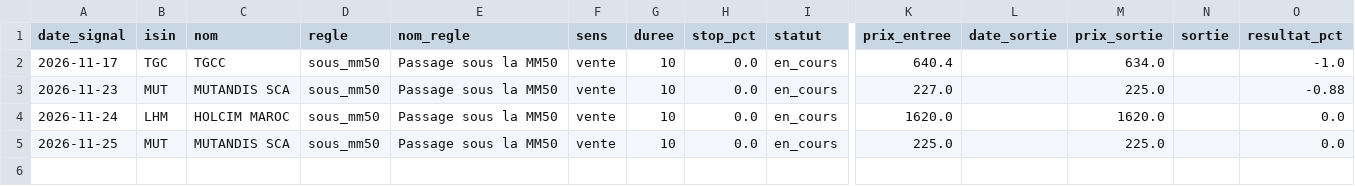
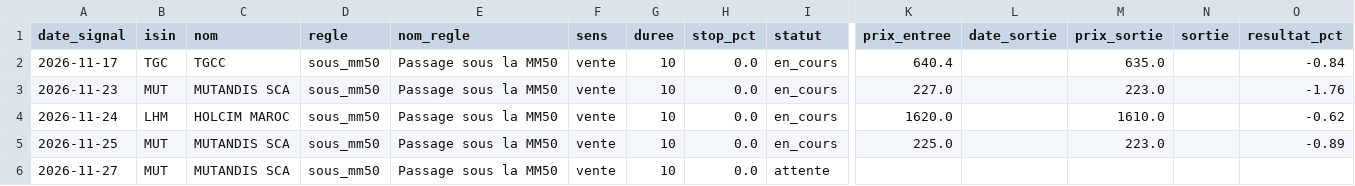
Before and after one commit to ecommerce20262030-ai/bvc-matin, a CSV file: data/suivi_suggestions.csv, drawn as a sheet; only a part is shown, gaps mark what is left out; rows hold the shown columns only; the diff names each change by its address in the sheet, - before the commit and + after, or states it on an @@ line.

```diff
--- a/data/suivi_suggestions.csv
+++ b/data/suivi_suggestions.csv
-M2 (prix_sortie): 634.0
+M2 (prix_sortie): 635.0
-O2 (resultat_pct): -1.0
+O2 (resultat_pct): -0.84
-M3 (prix_sortie): 225.0
+M3 (prix_sortie): 223.0
-O3 (resultat_pct): -0.88
+O3 (resultat_pct): -1.76
-M4 (prix_sortie): 1620.0
+M4 (prix_sortie): 1610.0
-O4 (resultat_pct): 0.0
+O4 (resultat_pct): -0.62
-M5 (prix_sortie): 225.0
+M5 (prix_sortie): 223.0
-O5 (resultat_pct): 0.0
+O5 (resultat_pct): -0.89
+row 6: 2026-11-27 | MUT | MUTANDIS SCA | sous_mm50 | Passage sous la MM50 | vente | 10 | 0.0 | attente
```
Also changed, not shown: 2 other files.
